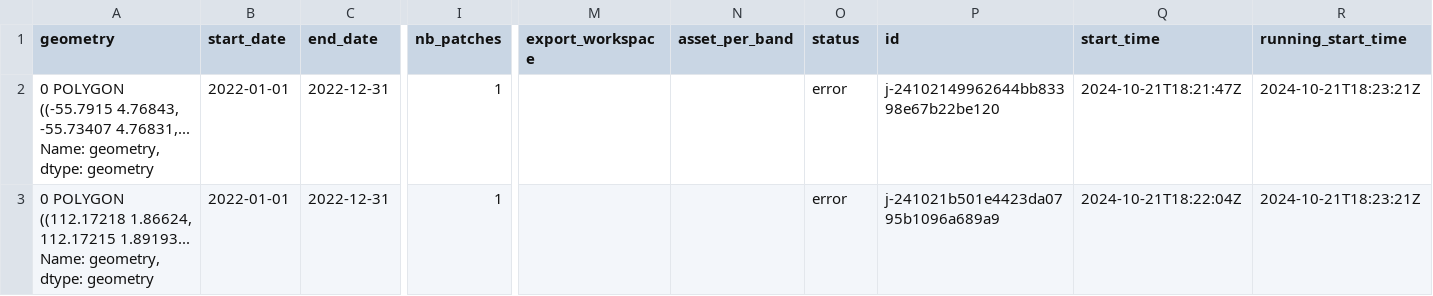
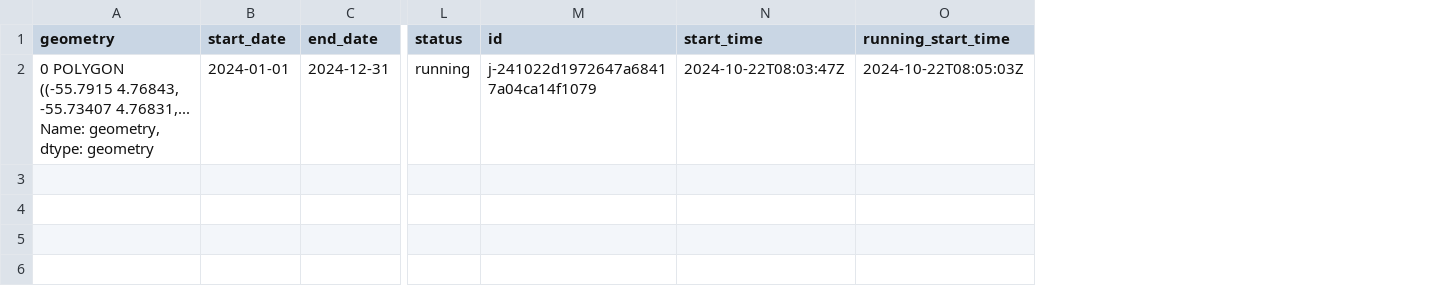
Before and after one commit to masolele/WAC, a CSV file: production/example_job_tracker.csv, drawn as a sheet; only a part is shown, gaps mark what is left out; removed rows and columns are numbered as before the commit, all else as after; rows hold the shown columns only; ↵ is a line break in a cell; the diff covers the shown part only; the diff names each change by its address in the sheet, - before the commit and + after, or states it on an @@ line.

```diff
--- a/production/example_job_tracker.csv
+++ b/production/example_job_tracker.csv
-column I (nb_patches), row 2: 1
-column M (export_workspace), empty
-column N (asset_per_band), empty
-B2 (start_date): 2022-01-01
+B2 (start_date): 2024-01-01
-C2 (end_date): 2022-12-31
+C2 (end_date): 2024-12-31
-L2 (status): error
+L2 (status): running
-M2 (id): j-24102149962644bb83398e67b22be120
+M2 (id): j-241022d1972647a68417a04ca14f1079
-N2 (start_time): 2024-10-21T18:21:47Z
+N2 (start_time): 2024-10-22T08:03:47Z
-O2 (running_start_time): 2024-10-21T18:23:21Z
+O2 (running_start_time): 2024-10-22T08:05:03Z
-row 3: 0 POLYGON ((112.17218 1.86624, 112.17215 1.89193... ↵ Name: geometry, dtype: geometry | 2022-01-01 | 2022-12-31 | 1 |  |  | error | j-241021b501e4423da0795b1096a689a9 | 2024-10-21T18:22:04Z | 2024-10-21T18:23:21Z
```
Also changed, not shown: 3 edited cells elsewhere in this file, 5 other files.
